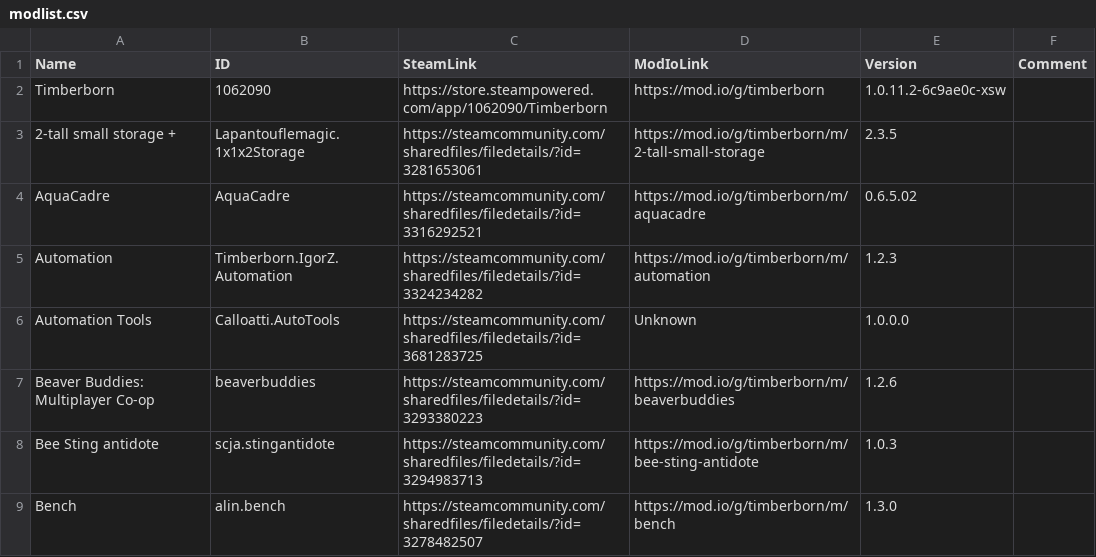
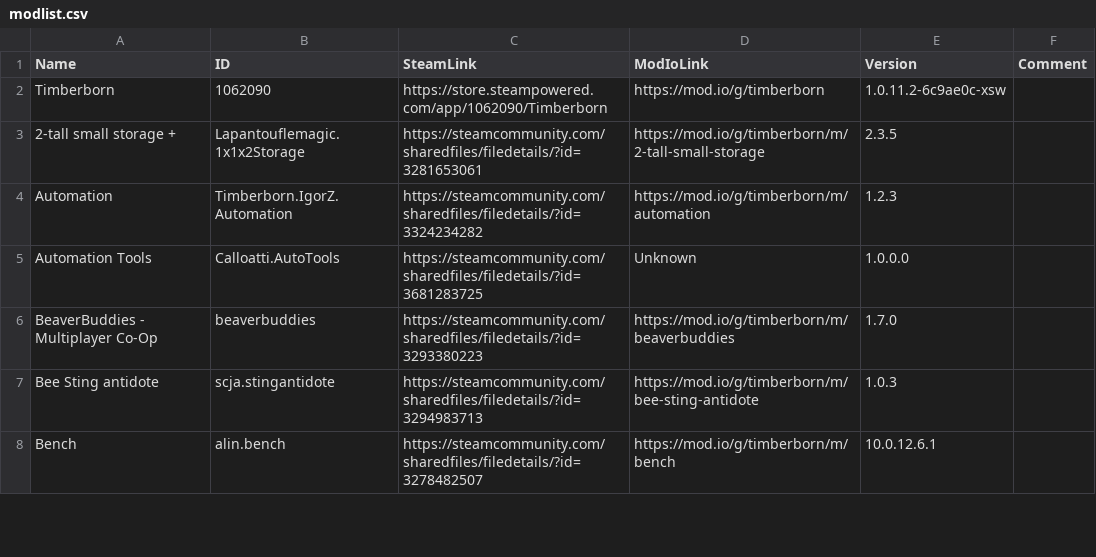
Before and after one commit to Agroqirax/TimberbornNederlandsTaalpakket, a CSV file: modlist.csv, drawn as a sheet; only a part is shown; the diff covers the shown part only.

```diff
--- a/modlist.csv
+++ b/modlist.csv
@@ -3,7 +3,6 @@ Timberborn,1062090,https://store.steampowered.com/app/1062090/Timberborn,https:/
 2-tall small storage +,Lapantouflemagic.1x1x2Storage,https://steamcommunity.com/sharedfiles/filedetails/?id=3281653061,https://mod.io/g/timberborn/m/2-tall-small-storage,2.3.5,
-AquaCadre,AquaCadre,https://steamcommunity.com/sharedfiles/filedetails/?id=3316292521,https://mod.io/g/timberborn/m/aquacadre,0.6.5.02,
 Automation,Timberborn.IgorZ.Automation,https://steamcommunity.com/sharedfiles/filedetails/?id=3324234282,https://mod.io/g/timberborn/m/automation,1.2.3,
 Automation Tools,Calloatti.AutoTools,https://steamcommunity.com/sharedfiles/filedetails/?id=3681283725,Unknown,1.0.0.0,
-Beaver Buddies: Multiplayer Co-op,beaverbuddies,https://steamcommunity.com/sharedfiles/filedetails/?id=3293380223,https://mod.io/g/timberborn/m/beaverbuddies,1.2.6,
+BeaverBuddies - Multiplayer Co-Op,beaverbuddies,https://steamcommunity.com/sharedfiles/filedetails/?id=3293380223,https://mod.io/g/timberborn/m/beaverbuddies,1.7.0,
 Bee Sting antidote,scja.stingantidote,https://steamcommunity.com/sharedfiles/filedetails/?id=3294983713,https://mod.io/g/timberborn/m/bee-sting-antidote,1.0.3,
-Bench,alin.bench,https://steamcommunity.com/sharedfiles/filedetails/?id=3278482507,https://mod.io/g/timberborn/m/bench,1.3.0,
+Bench,alin.bench,https://steamcommunity.com/sharedfiles/filedetails/?id=3278482507,https://mod.io/g/timberborn/m/bench,10.0.12.6.1,
```
Also changed, not shown: 3 added rows, 2 removed rows and 9 edited cells elsewhere in this file, 27 other files.
